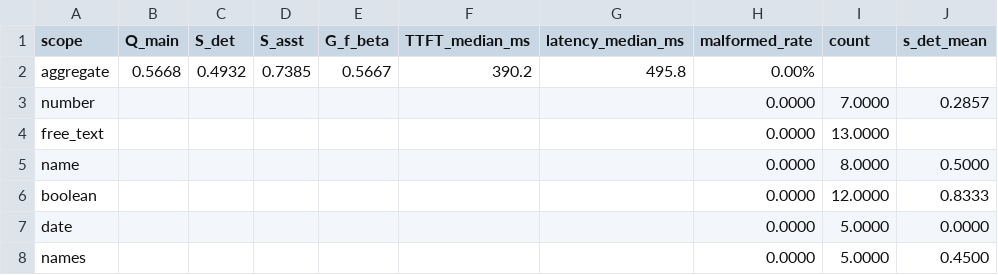
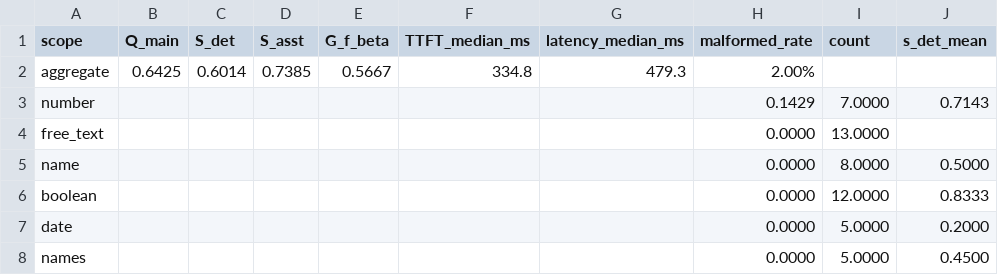
Before and after one commit to SteinVR/Parametric-Adaptation-over-RAG, a CSV file: results/EXP-002/eval_summary.csv, drawn as a sheet; only a part is shown; the diff names each change by its address in the sheet, - before the commit and + after, or states it on an @@ line.

```diff
--- a/results/EXP-002/eval_summary.csv
+++ b/results/EXP-002/eval_summary.csv
-B2 (Q_main): 0.5668
+B2 (Q_main): 0.6425
-C2 (S_det): 0.4932
+C2 (S_det): 0.6014
-F2 (TTFT_median_ms): 390.2
+F2 (TTFT_median_ms): 334.8
-G2 (latency_median_ms): 495.8
+G2 (latency_median_ms): 479.3
-H2 (malformed_rate): 0.00%
+H2 (malformed_rate): 2.00%
-H3 (malformed_rate): 0.0000
+H3 (malformed_rate): 0.1429
-J3 (s_det_mean): 0.2857
+J3 (s_det_mean): 0.7143
-J7 (s_det_mean): 0.0000
+J7 (s_det_mean): 0.2000
```
Also changed, not shown: 5 other files.
